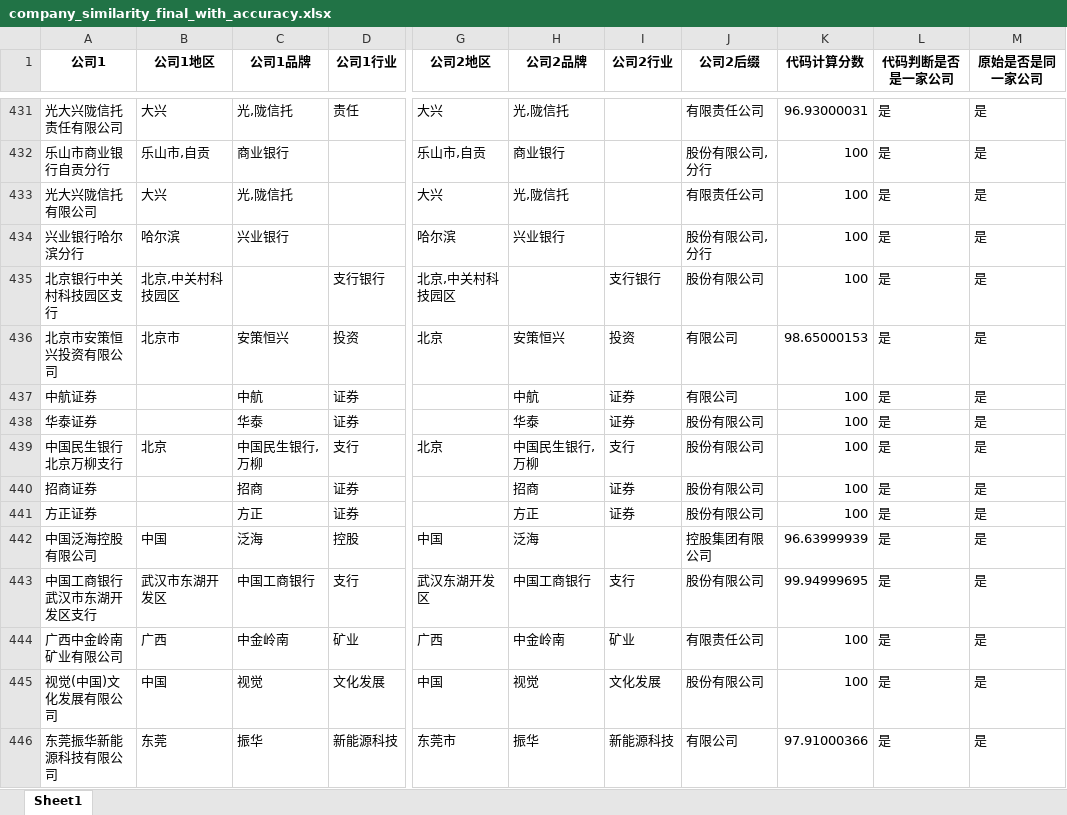
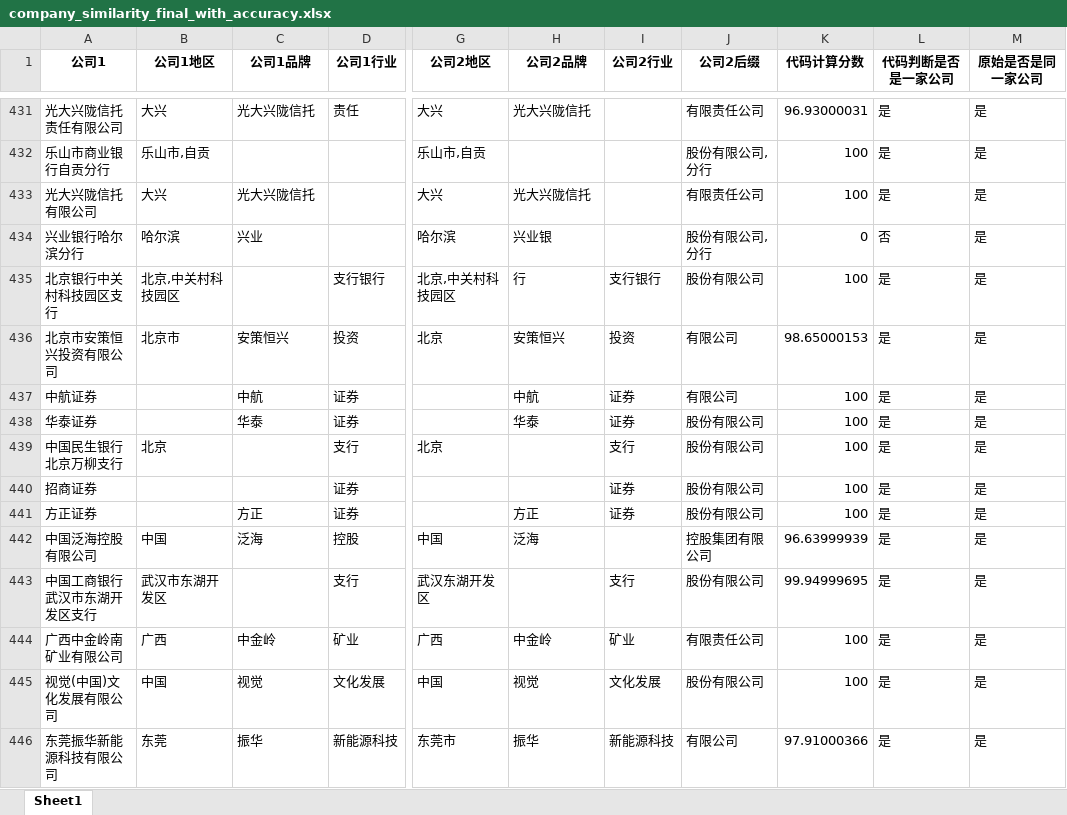
Before and after one commit to Epiphany2003/company-name-match, an Excel workbook: company_similarity_final_with_accuracy.xlsx, sheet Sheet1, drawn as a sheet; only a part is shown, gaps mark what is left out; values as stored, in another font and other column widths than the file's, no borders; the diff covers the shown part only; the diff names each change by its address in the sheet, - before the commit and + after, or states it on an @@ line.

```diff
--- a/company_similarity_final_with_accuracy.xlsx (sheet Sheet1)
+++ b/company_similarity_final_with_accuracy.xlsx (sheet Sheet1)
-C431 (公司1品牌): 光,陇信托
+C431 (公司1品牌): 光大兴陇信托
-H431 (公司2品牌): 光,陇信托
+H431 (公司2品牌): 光大兴陇信托
-C432 (公司1品牌): 商业银行
+C432 (公司1品牌): (empty)
-H432 (公司2品牌): 商业银行
+H432 (公司2品牌): (empty)
-C433 (公司1品牌): 光,陇信托
+C433 (公司1品牌): 光大兴陇信托
-H433 (公司2品牌): 光,陇信托
+H433 (公司2品牌): 光大兴陇信托
-C434 (公司1品牌): 兴业银行
+C434 (公司1品牌): 兴业
-H434 (公司2品牌): 兴业银行
+H434 (公司2品牌): 兴业银
-K434 (代码计算分数): 100
+K434 (代码计算分数): 0
-L434 (代码判断是否是一家公司): 是
+L434 (代码判断是否是一家公司): 否
-H435 (公司2品牌): (empty)
+H435 (公司2品牌): 行
-C439 (公司1品牌): 中国民生银行,万柳
+C439 (公司1品牌): (empty)
-H439 (公司2品牌): 中国民生银行,万柳
+H439 (公司2品牌): (empty)
-C440 (公司1品牌): 招商
+C440 (公司1品牌): (empty)
-H440 (公司2品牌): 招商
+H440 (公司2品牌): (empty)
-C443 (公司1品牌): 中国工商银行
+C443 (公司1品牌): (empty)
-H443 (公司2品牌): 中国工商银行
+H443 (公司2品牌): (empty)
-C444 (公司1品牌): 中金岭南
+C444 (公司1品牌): 中金岭
-H444 (公司2品牌): 中金岭南
+H444 (公司2品牌): 中金岭
```
Also changed, not shown: 1414 edited cells elsewhere in this sheet.
